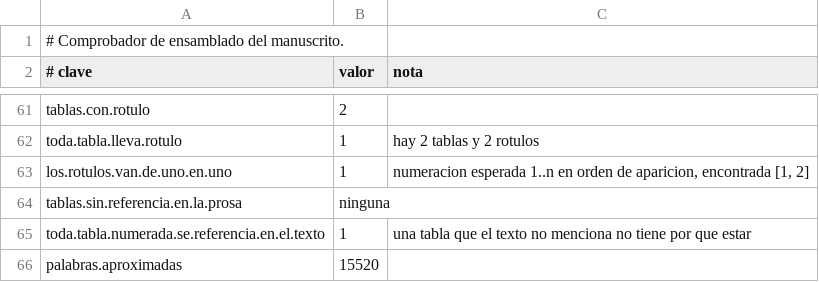
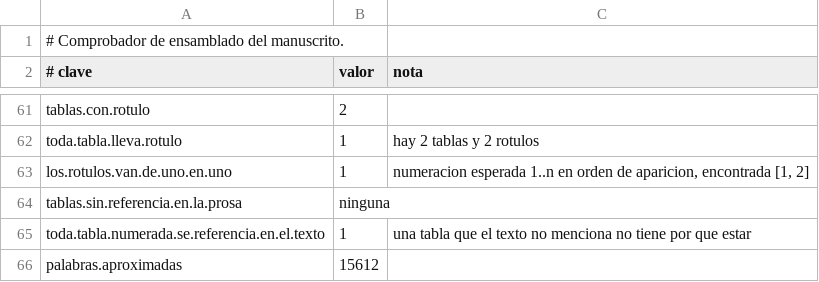
Before and after one commit to Probatorium/forced-counts, a TSV file: results/assembly-check.tsv, drawn as a sheet; only a part is shown, gaps mark what is left out.

```diff
--- a/results/assembly-check.tsv
+++ b/results/assembly-check.tsv
@@ -65,2 +65,2 @@ tablas.sin.referencia.en.la.prosa	ninguna
 toda.tabla.numerada.se.referencia.en.el.texto	1	una tabla que el texto no menciona no tiene por que estar
-palabras.aproximadas	15520	
+palabras.aproximadas	15612	
```
Also changed, not shown: results/build-paper.tsv, results/effort.tsv, 7 other files.
